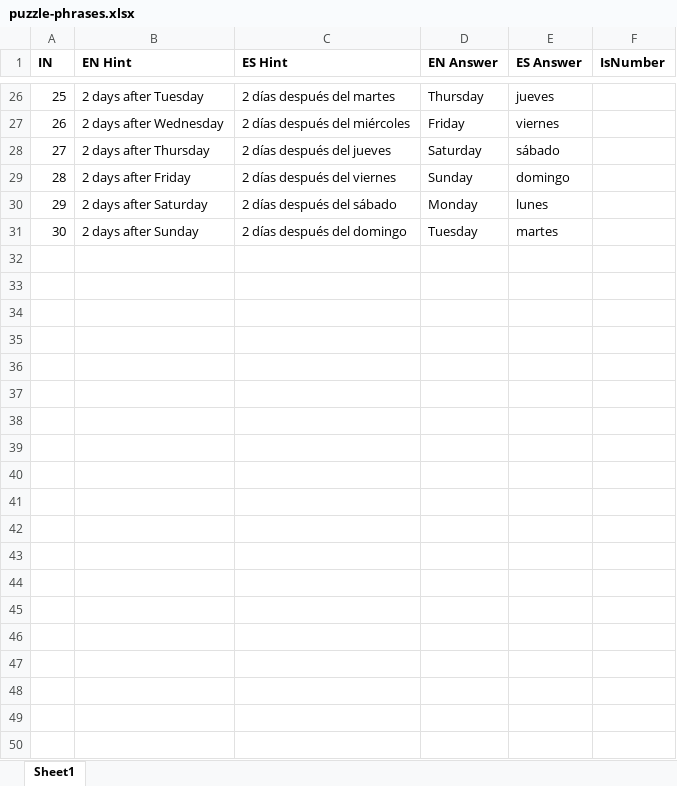
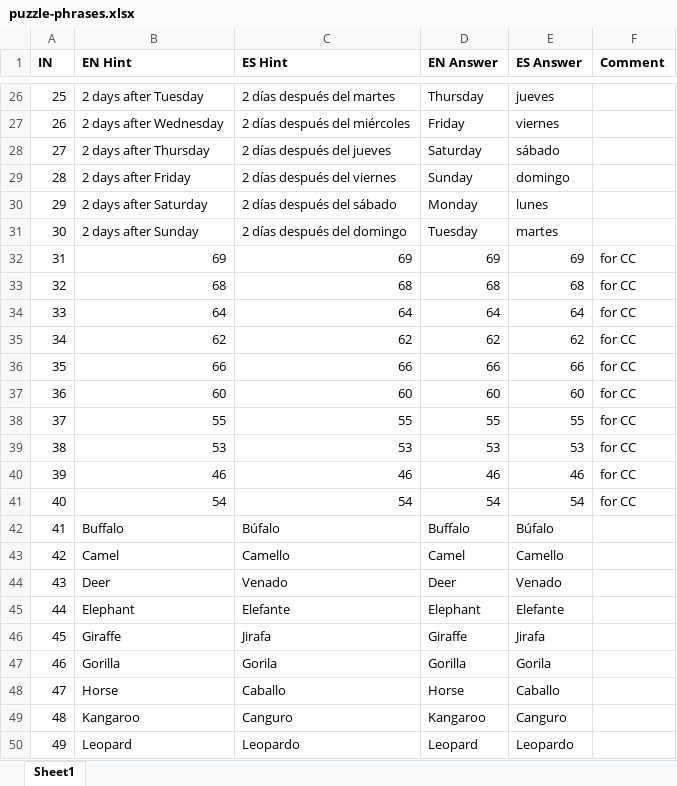
Before and after one commit to rinworks/puzzle-circle, an Excel workbook: GAU2017/administrative/puzzle-phrases.xlsx, sheet Sheet1, drawn as a sheet; only a part is shown, gaps mark what is left out; values as stored, in another font and other column widths than the file's, no borders; the diff covers the shown part only; the diff names each change by its address in the sheet, - before the commit and + after, or states it on an @@ line.

Commit message:
Got CountCells integrated, added animal name to solution phrases
- Added the 10 countCell solutions to puzzle-phrases.txt
- Added a bunch of animal names to puzzle-phrases.txt - for lasers.
- CountCells code integrated
- Added CountCells parameterized puzzle generator
genOverlappingRectsPuzzle
- Changed solution-table.csv name to puzzle-phrases.csv to match the
excel name.

```diff
--- a/GAU2017/administrative/puzzle-phrases.xlsx (sheet Sheet1)
+++ b/GAU2017/administrative/puzzle-phrases.xlsx (sheet Sheet1)
-F1: IsNumber
+F1: Comment
+row 32: 31 | 69 | 69 | 69 | 69 | for CC
+row 33: 32 | 68 | 68 | 68 | 68 | for CC
+row 34: 33 | 64 | 64 | 64 | 64 | for CC
+row 35: 34 | 62 | 62 | 62 | 62 | for CC
+row 36: 35 | 66 | 66 | 66 | 66 | for CC
+row 37: 36 | 60 | 60 | 60 | 60 | for CC
+row 38: 37 | 55 | 55 | 55 | 55 | for CC
+row 39: 38 | 53 | 53 | 53 | 53 | for CC
+row 40: 39 | 46 | 46 | 46 | 46 | for CC
+row 41: 40 | 54 | 54 | 54 | 54 | for CC
+row 42: 41 | Buffalo | Búfalo | Buffalo | Búfalo
+row 43: 42 | Camel | Camello | Camel | Camello
+row 44: 43 | Deer | Venado | Deer | Venado
+row 45: 44 | Elephant | Elefante | Elephant | Elefante
+row 46: 45 | Giraffe | Jirafa | Giraffe | Jirafa
+row 47: 46 | Gorilla | Gorila | Gorilla | Gorila
+row 48: 47 | Horse | Caballo | Horse | Caballo
+row 49: 48 | Kangaroo | Canguro | Kangaroo | Canguro
+row 50: 49 | Leopard | Leopardo | Leopard | Leopardo
```
Also changed, not shown: 14 added rows and 11 edited cells elsewhere in this sheet, 7 other files.
